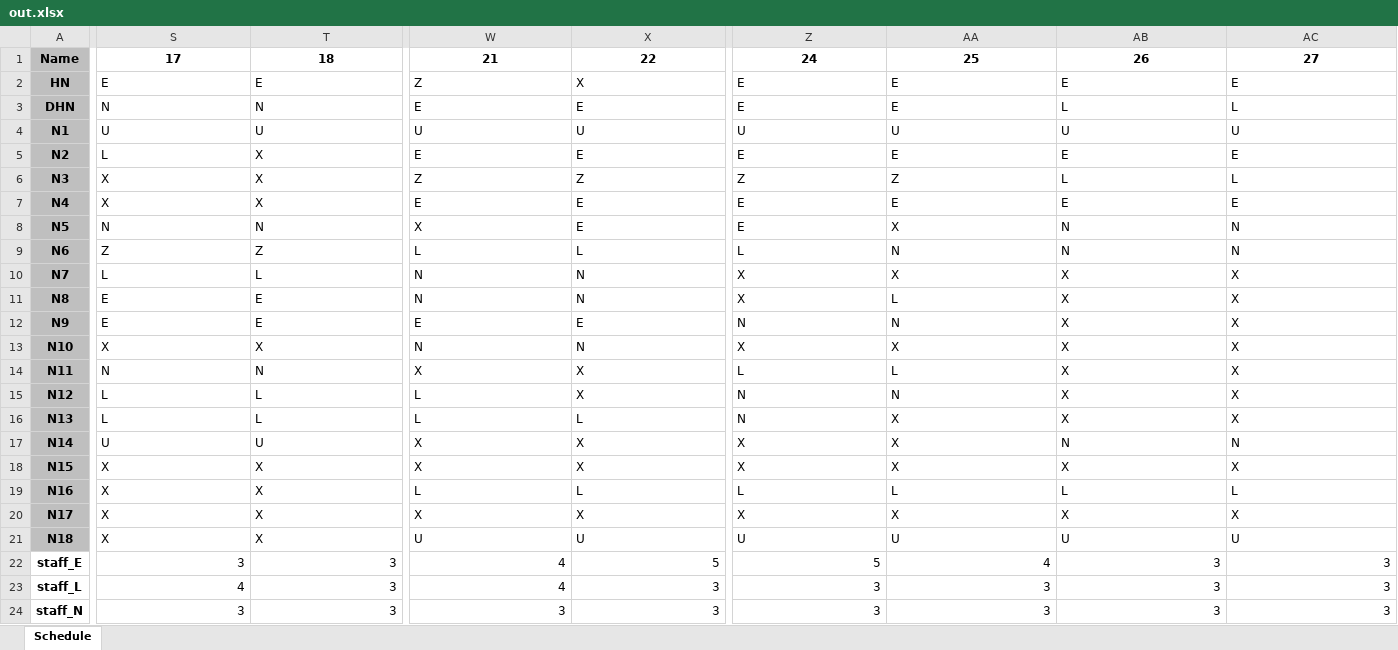
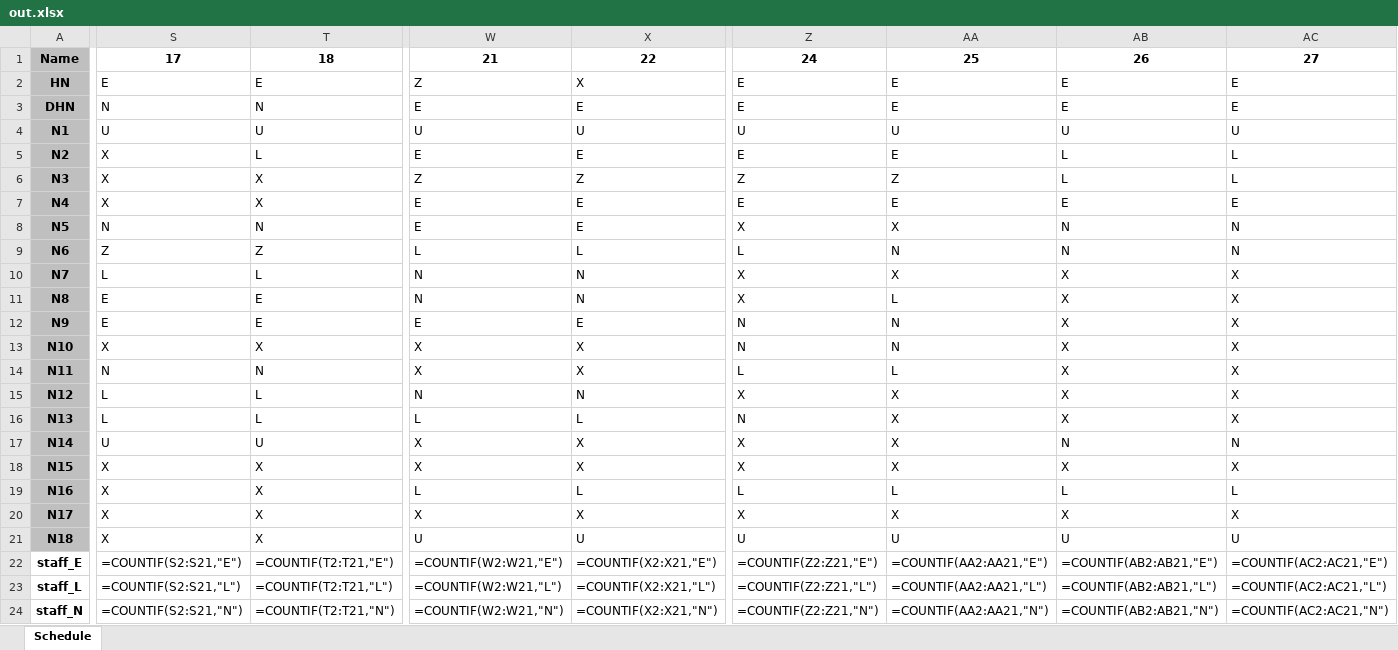
Before and after one commit to LinusLinusDev/master-thesis-nurse-scheduling, an Excel workbook: out.xlsx, sheet Schedule, drawn as a sheet; only a part is shown, gaps mark what is left out; values as stored, in another font and other column widths than the file's, no borders; formulas without a stored value are shown as written; conditional formats not drawn; removed rows and columns are numbered as before the commit, all else as after; rows hold the shown columns only; the diff covers the shown part only; the diff names each change by its address in the sheet, - before the commit and + after, or states it on an @@ line.

```diff
--- a/out.xlsx (sheet Schedule)
+++ b/out.xlsx (sheet Schedule)
-AB3: L
+AB3: E
-AC3: L
+AC3: E
-S5: L
+S5: X
-T5: X
+T5: L
-AB5: E
+AB5: L
-AC5: E
+AC5: L
-W8: X
+W8: E
-Z8: E
+Z8: X
-W13: N
+W13: X
-X13: N
+X13: X
-Z13: X
+Z13: N
-AA13: X
+AA13: N
-W15: L
+W15: N
-X15: X
+X15: N
-Z15: N
+Z15: X
-AA15: N
+AA15: X
-row 22: staff_E | 3 | 3 | 4 | 5 | 5 | 4 | 3 | 3
-row 23: staff_L | 4 | 3 | 4 | 3 | 3 | 3 | 3 | 3
-row 24: staff_N | 3 | 3 | 3 | 3 | 3 | 3 | 3 | 3
+row 22: staff_E | =COUNTIF(S2:S21,"E") | =COUNTIF(T2:T21,"E") | =COUNTIF(W2:W21,"E") | =COUNTIF(X2:X21,"E") | =COUNTIF(Z2:Z21,"E") | =COUNTIF(AA2:AA21,"E") | =COUNTIF(AB2:AB21,"E") | =COUNTIF(AC2:AC21,"E")
+row 23: staff_L | =COUNTIF(S2:S21,"L") | =COUNTIF(T2:T21,"L") | =COUNTIF(W2:W21,"L") | =COUNTIF(X2:X21,"L") | =COUNTIF(Z2:Z21,"L") | =COUNTIF(AA2:AA21,"L") | =COUNTIF(AB2:AB21,"L") | =COUNTIF(AC2:AC21,"L")
+row 24: staff_N | =COUNTIF(S2:S21,"N") | =COUNTIF(T2:T21,"N") | =COUNTIF(W2:W21,"N") | =COUNTIF(X2:X21,"N") | =COUNTIF(Z2:Z21,"N") | =COUNTIF(AA2:AA21,"N") | =COUNTIF(AB2:AB21,"N") | =COUNTIF(AC2:AC21,"N")
```
Also changed, not shown: 6 edited cells elsewhere in this sheet, wishes.xlsx, wishes_out.xlsx, 1 other file.
